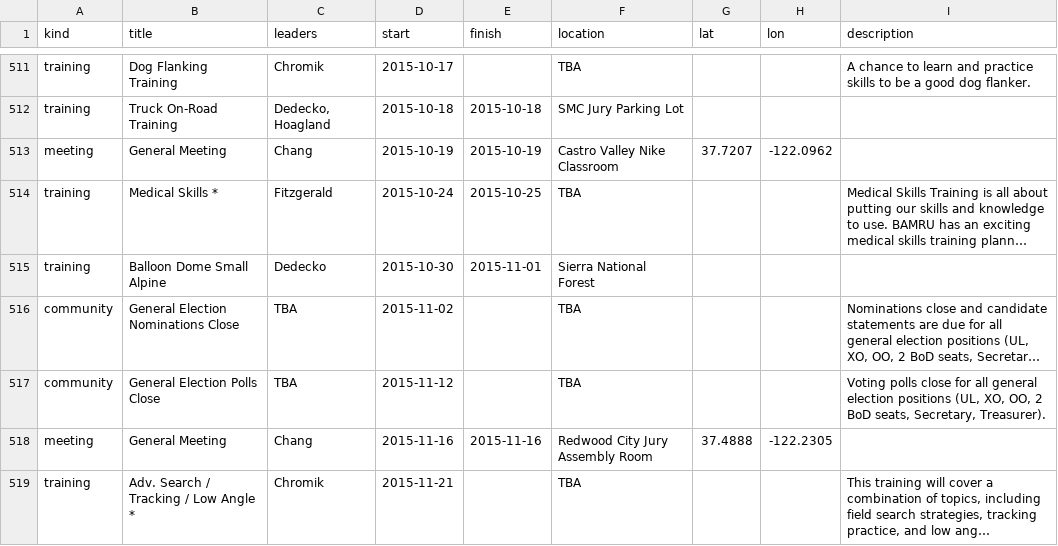
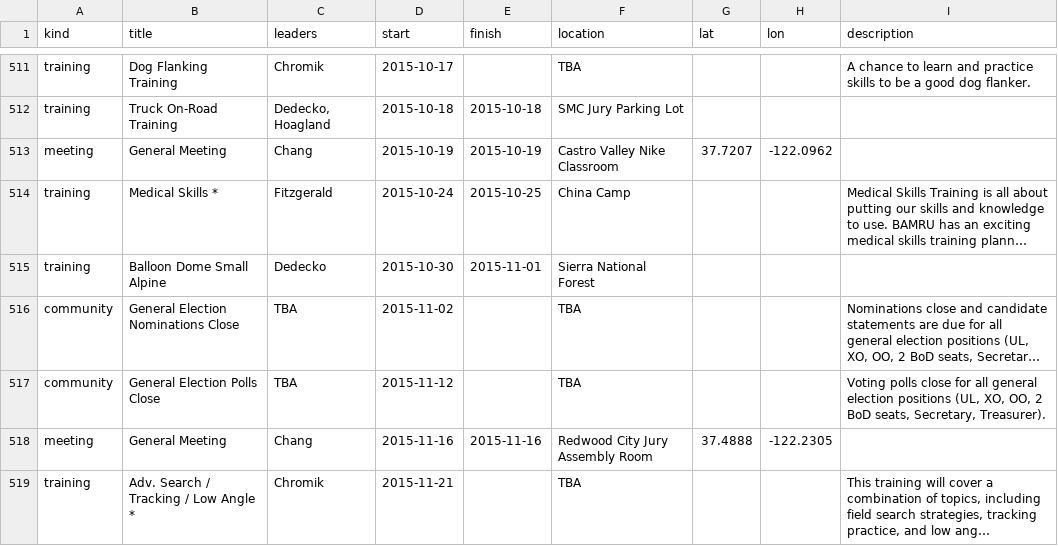
Before and after one commit to kantarjiev/BAMRU-Org, a CSV file: cal_data/bnet.csv, drawn as a sheet; only a part is shown, gaps mark what is left out; long unchanged cells end in …; the diff names each change by its address in the sheet, - before the commit and + after, or states it on an @@ line.

Commit message:
Update calendar data @ 15-10-17 22:30

```diff
--- a/cal_data/bnet.csv
+++ b/cal_data/bnet.csv
-F514 (location): TBA
+F514 (location): China Camp
```
Also changed, not shown: 1 other file.
